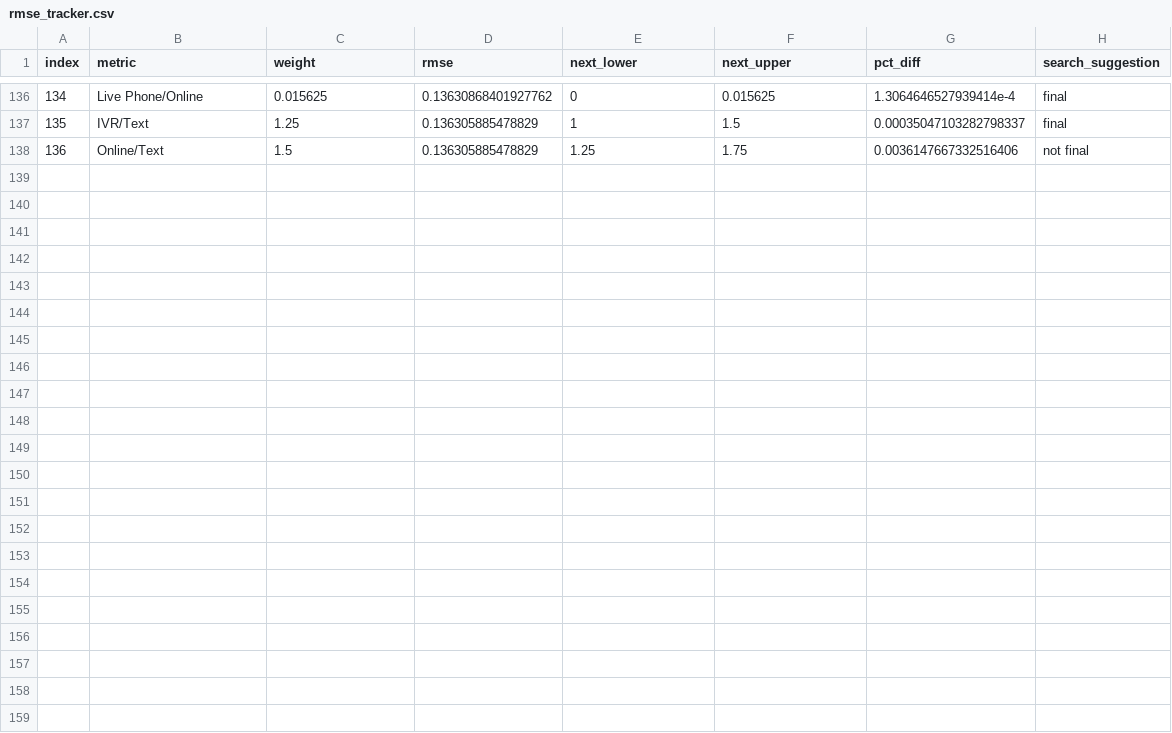
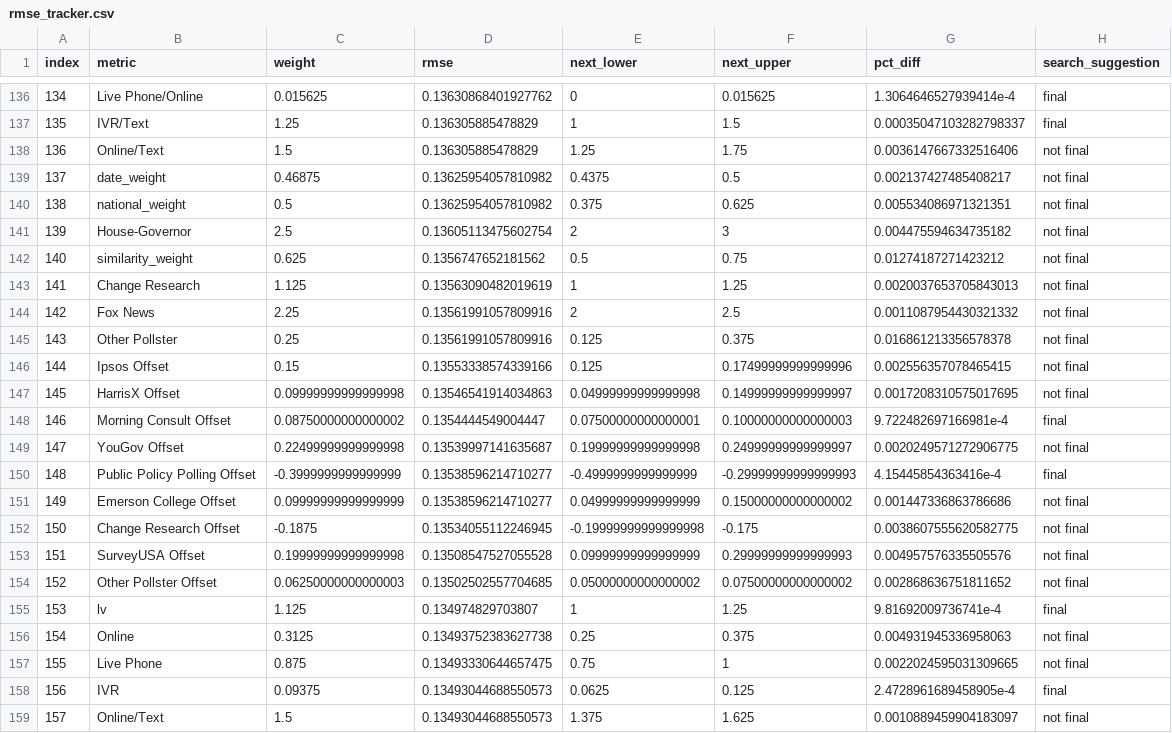
Before and after one commit to markjrieke/2022-midterm-forecasts, a CSV file: data/models/midterm_model/rmse_tracker.csv, drawn as a sheet; only a part is shown, gaps mark what is left out.

```diff
--- a/data/models/midterm_model/rmse_tracker.csv
+++ b/data/models/midterm_model/rmse_tracker.csv
@@ -138 +138,22 @@ index,metric,weight,rmse,next_lower,next_upper,pct_diff,search_suggestion
 136,Online/Text,1.5,0.136305885478829,1.25,1.75,0.0036147667332516406,not final
+137,date_weight,0.46875,0.13625954057810982,0.4375,0.5,0.002137427485408217,not final
+138,national_weight,0.5,0.13625954057810982,0.375,0.625,0.005534086971321351,not final
+139,House-Governor,2.5,0.13605113475602754,2,3,0.004475594634735182,not final
+140,similarity_weight,0.625,0.1356747652181562,0.5,0.75,0.01274187271423212,not final
+141,Change Research,1.125,0.13563090482019619,1,1.25,0.0020037653705843013,not final
+142,Fox News,2.25,0.13561991057809916,2,2.5,0.0011087954430321332,not final
+143,Other Pollster,0.25,0.13561991057809916,0.125,0.375,0.016861213356578378,not final
+144,Ipsos Offset,0.15,0.13553338574339166,0.125,0.17499999999999996,0.002556357078465415,not final
+145,HarrisX Offset,0.09999999999999998,0.13546541914034863,0.04999999999999998,0.14999999999999997,0.0017208310575017695,not final
+146,Morning Consult Offset,0.08750000000000002,0.1354444549004447,0.07500000000000001,0.10000000000000003,9.722482697166981e-4,final
+147,YouGov Offset,0.22499999999999998,0.13539997141635687,0.19999999999999998,0.24999999999999997,0.0020249571272906775,not final
+148,Public Policy Polling Offset,-0.3999999999999999,0.13538596214710277,-0.4999999999999999,-0.29999999999999993,4.15445854363416e-4,final
+149,Emerson College Offset,0.09999999999999999,0.13538596214710277,0.04999999999999999,0.15000000000000002,0.001447336863786686,not final
+150,Change Research Offset,-0.1875,0.13534055112246945,-0.19999999999999998,-0.175,0.0038607555620582775,not final
+151,SurveyUSA Offset,0.19999999999999998,0.13508547527055528,0.09999999999999999,0.29999999999999993,0.004957576335505576,not final
+152,Other Pollster Offset,0.06250000000000003,0.13502502557704685,0.05000000000000002,0.07500000000000002,0.002868636751811652,not final
+153,lv,1.125,0.134974829703807,1,1.25,9.81692009736741e-4,final
+154,Online,0.3125,0.13493752383627738,0.25,0.375,0.004931945336958063,not final
+155,Live Phone,0.875,0.13493330644657475,0.75,1,0.0022024595031309665,not final
+156,IVR,0.09375,0.13493044688550573,0.0625,0.125,2.4728961689458905e-4,final
+157,Online/Text,1.5,0.13493044688550573,1.375,1.625,0.0010889459904183097,not final
```
Also changed, not shown: data/models/midterm_model/variable_weights.csv, 1 other file.
